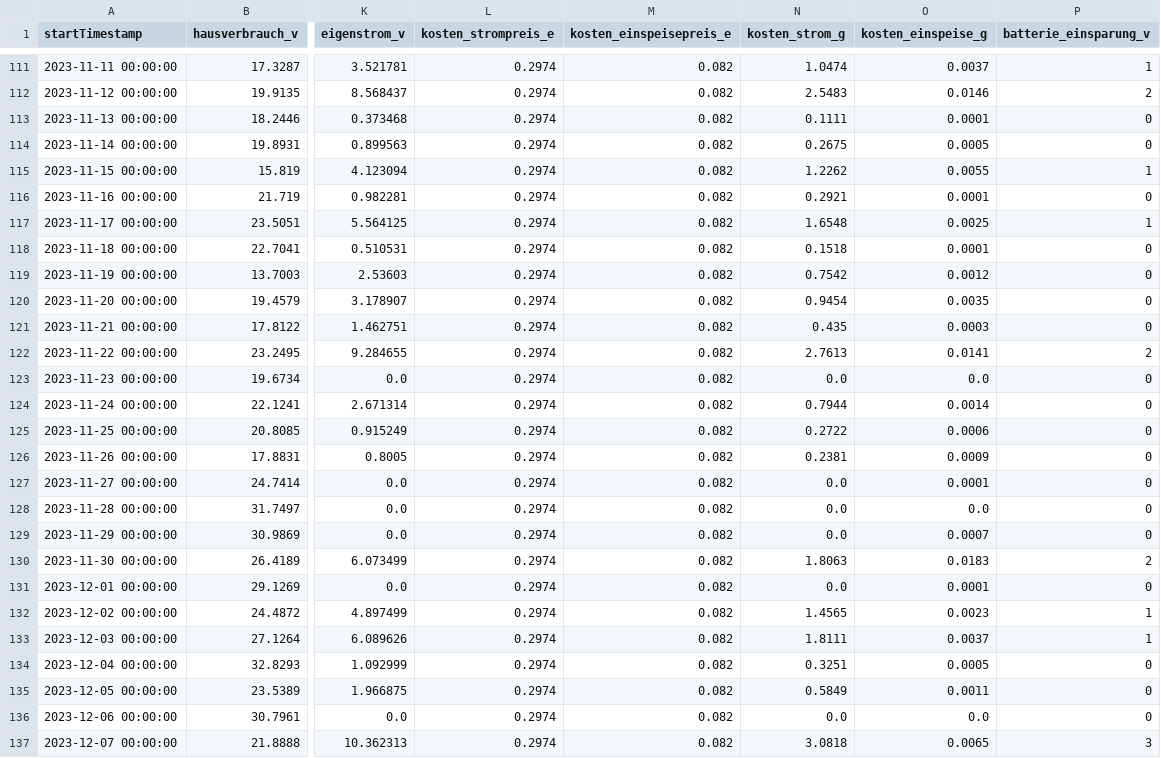
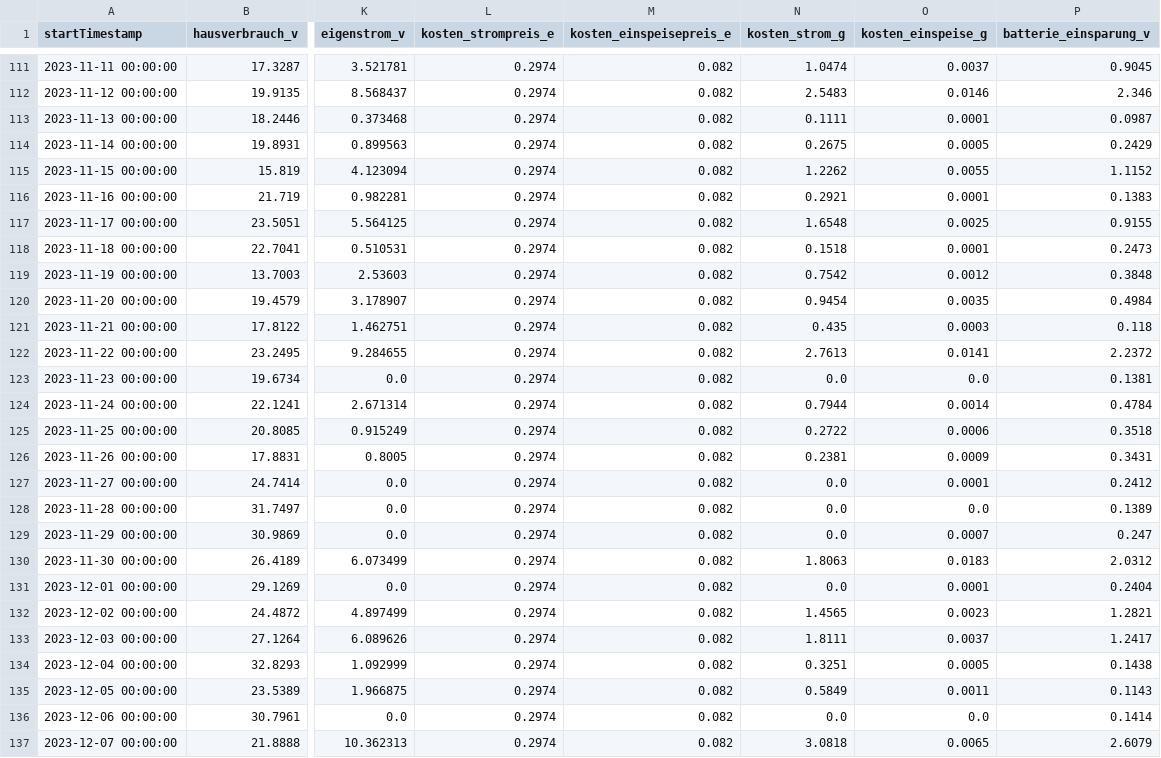
Before and after one commit to tbwr/e3dc, a CSV file: data_1d.csv, drawn as a sheet; only a part is shown, gaps mark what is left out; the diff covers the shown part only; the diff names each change by its address in the sheet, - before the commit and + after, or states it on an @@ line.

```diff
--- a/data_1d.csv
+++ b/data_1d.csv
-P111 (batterie_einsparung_v): 1
+P111 (batterie_einsparung_v): 0.9045
-P112 (batterie_einsparung_v): 2
+P112 (batterie_einsparung_v): 2.346
-P113 (batterie_einsparung_v): 0
+P113 (batterie_einsparung_v): 0.0987
-P114 (batterie_einsparung_v): 0
+P114 (batterie_einsparung_v): 0.2429
-P115 (batterie_einsparung_v): 1
+P115 (batterie_einsparung_v): 1.1152
-P116 (batterie_einsparung_v): 0
+P116 (batterie_einsparung_v): 0.1383
-P117 (batterie_einsparung_v): 1
+P117 (batterie_einsparung_v): 0.9155
-P118 (batterie_einsparung_v): 0
+P118 (batterie_einsparung_v): 0.2473
-P119 (batterie_einsparung_v): 0
+P119 (batterie_einsparung_v): 0.3848
-P120 (batterie_einsparung_v): 0
+P120 (batterie_einsparung_v): 0.4984
-P121 (batterie_einsparung_v): 0
+P121 (batterie_einsparung_v): 0.118
-P122 (batterie_einsparung_v): 2
+P122 (batterie_einsparung_v): 2.2372
-P123 (batterie_einsparung_v): 0
+P123 (batterie_einsparung_v): 0.1381
-P124 (batterie_einsparung_v): 0
+P124 (batterie_einsparung_v): 0.4784
-P125 (batterie_einsparung_v): 0
+P125 (batterie_einsparung_v): 0.3518
-P126 (batterie_einsparung_v): 0
+P126 (batterie_einsparung_v): 0.3431
-P127 (batterie_einsparung_v): 0
+P127 (batterie_einsparung_v): 0.2412
-P128 (batterie_einsparung_v): 0
+P128 (batterie_einsparung_v): 0.1389
-P129 (batterie_einsparung_v): 0
+P129 (batterie_einsparung_v): 0.247
-P130 (batterie_einsparung_v): 2
+P130 (batterie_einsparung_v): 2.0312
-P131 (batterie_einsparung_v): 0
+P131 (batterie_einsparung_v): 0.2404
-P132 (batterie_einsparung_v): 1
+P132 (batterie_einsparung_v): 1.2821
-P133 (batterie_einsparung_v): 1
+P133 (batterie_einsparung_v): 1.2417
-P134 (batterie_einsparung_v): 0
+P134 (batterie_einsparung_v): 0.1438
-P135 (batterie_einsparung_v): 0
+P135 (batterie_einsparung_v): 0.1143
-P136 (batterie_einsparung_v): 0
+P136 (batterie_einsparung_v): 0.1414
-P137 (batterie_einsparung_v): 3
+P137 (batterie_einsparung_v): 2.6079
```
Also changed, not shown: 156 edited cells elsewhere in this file.
